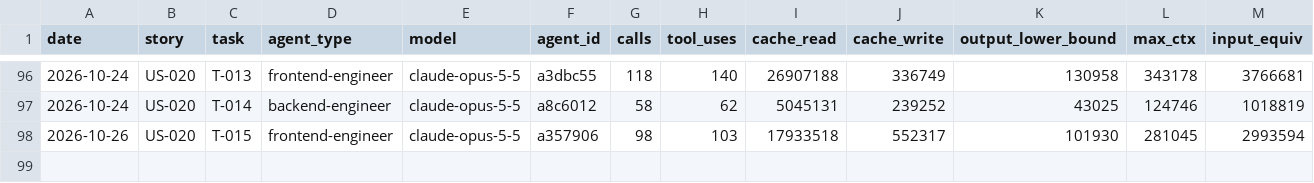
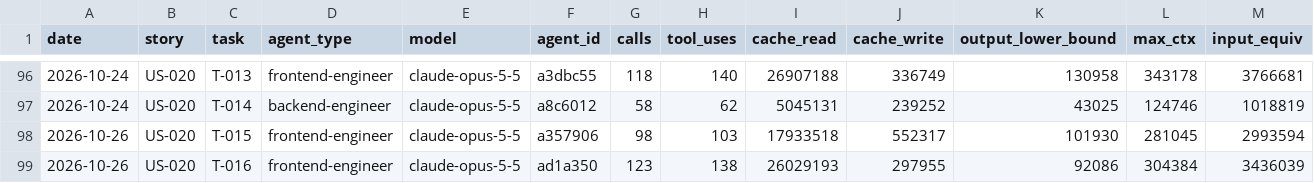
Before and after one commit to Md-Nisar/nexus, a CSV file: docs/metrics/agent-usage-ledger.csv, drawn as a sheet; only a part is shown, gaps mark what is left out; the diff names each change by its address in the sheet, - before the commit and + after, or states it on an @@ line.

```diff
--- a/docs/metrics/agent-usage-ledger.csv
+++ b/docs/metrics/agent-usage-ledger.csv
+row 99: 2026-10-26 | US-020 | T-016 | frontend-engineer | claude-opus-5-5 | ad1a350 | 123 | 138 | 26029193 | 297955 | 92086 | 304384 | 3436039
```
